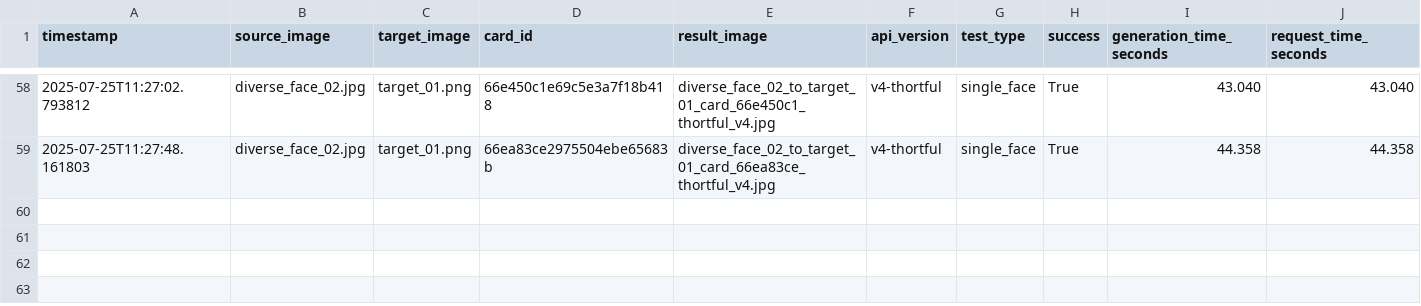
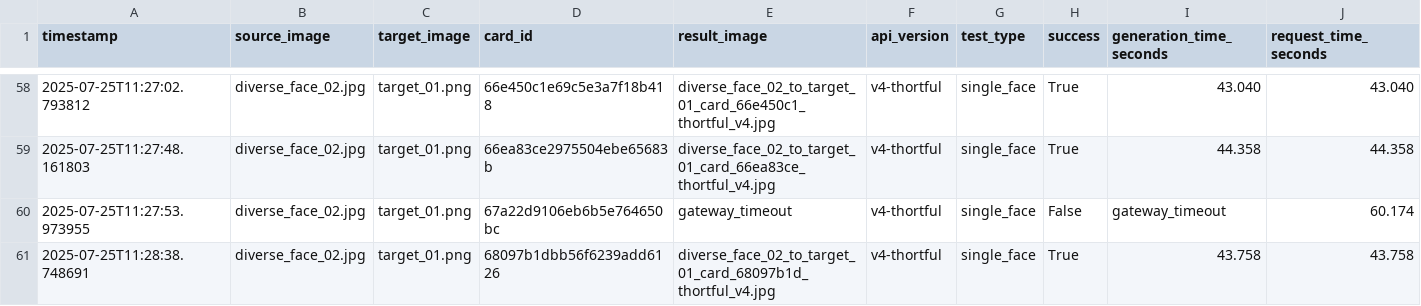
Before and after one commit to lukejeffthortful/face-swap-tester, a CSV file: thortful-v4-single-face/logs/thortful_diverse_face_tests.csv, drawn as a sheet; only a part is shown, gaps mark what is left out; rows hold the shown columns only; the diff names each change by its address in the sheet, - before the commit and + after, or states it on an @@ line.

```diff
--- a/thortful-v4-single-face/logs/thortful_diverse_face_tests.csv
+++ b/thortful-v4-single-face/logs/thortful_diverse_face_tests.csv
+row 60: 2025-07-25T11:27:53.973955 | diverse_face_02.jpg | target_01.png | 67a22d9106eb6b5e764650bc | gateway_timeout | v4-thortful | single_face | False | gateway_timeout | 60.174
+row 61: 2025-07-25T11:28:38.748691 | diverse_face_02.jpg | target_01.png | 68097b1dbb56f6239add6126 | diverse_face_02_to_target_01_card_68097b1d_thortful_v4.jpg | v4-thortful | single_face | True | 43.758 | 43.758
```
Also changed, not shown: 1 other file.
